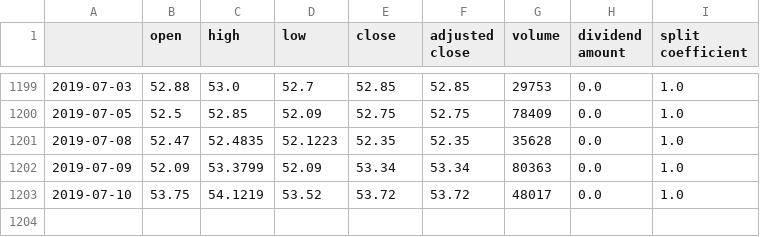
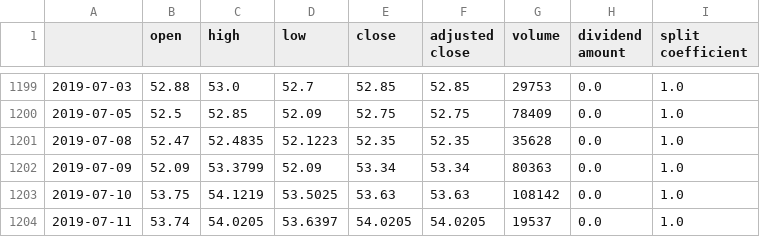
Before and after one commit to CoopLo/multi_model_stock_forecasting, a CSV file: new_stock_data/ARKW.csv, drawn as a sheet; only a part is shown, gaps mark what is left out.

```diff
--- a/new_stock_data/ARKW.csv
+++ b/new_stock_data/ARKW.csv
@@ -1202,2 +1202,3 @@
 2019-07-09,52.09,53.3799,52.09,53.34,53.34,80363,0.0,1.0
-2019-07-10,53.75,54.1219,53.52,53.72,53.72,48017,0.0,1.0
+2019-07-10,53.75,54.1219,53.5025,53.63,53.63,108142,0.0,1.0
+2019-07-11,53.74,54.0205,53.6397,54.0205,54.0205,19537,0.0,1.0
```
Also changed, not shown: new_stock_data/AAPL.csv, new_stock_data/AMZN.csv, 38 other files.
